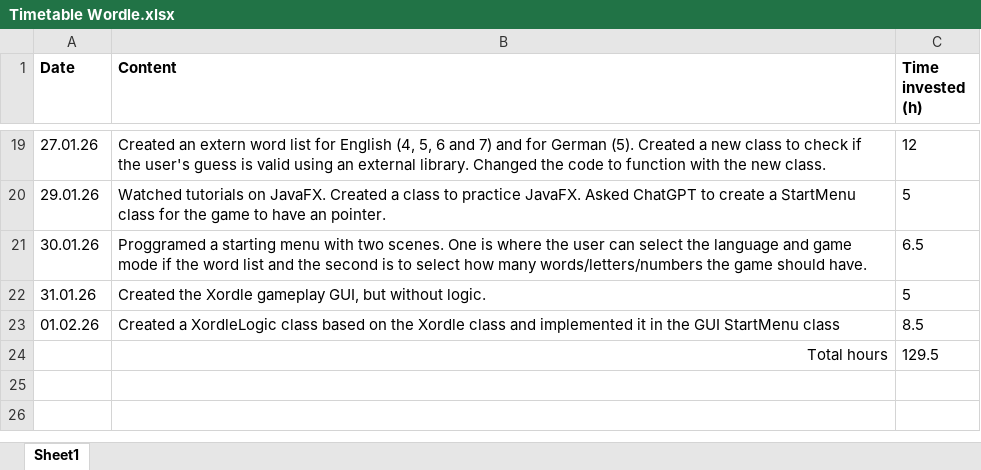
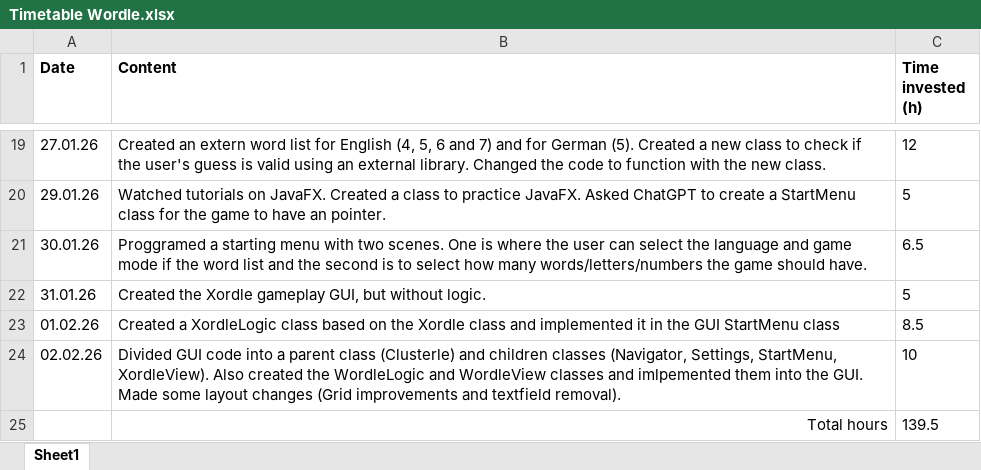
Before and after one commit to tomaspferreira/IPRO-Wordle, an Excel workbook: Timetable Wordle.xlsx, sheet Sheet1, drawn as a sheet; only a part is shown, gaps mark what is left out; values as stored, in another font and other column widths than the file's, no borders; table styles not drawn; removed rows and columns are numbered as before the commit, all else as after; the diff names each change by its address in the sheet, - before the commit and + after, or states it on an @@ line.

Commit message:
Add files via upload

```diff
--- a/Timetable Wordle.xlsx (sheet Sheet1)
+++ b/Timetable Wordle.xlsx (sheet Sheet1)
-row 24:  | Total hours | 129.5
+row 24: 02.02.26 | Divided GUI code into a parent class (Clusterle) and children classes (Navigator, Settings, StartMenu, XordleView). Also created the WordleLogic and WordleView classes and imlpemented them into the GUI. Made some layout changes (Grid improvements and textfield removal). | 10
+row 25:  | Total hours | 139.5
```
